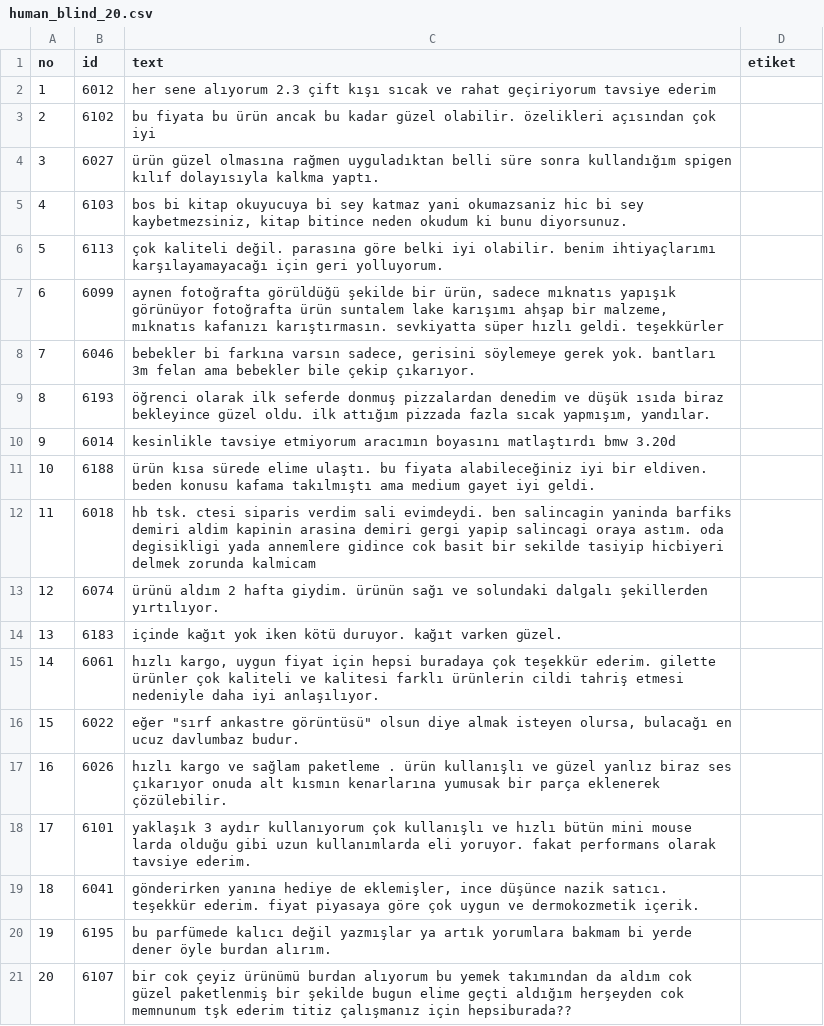
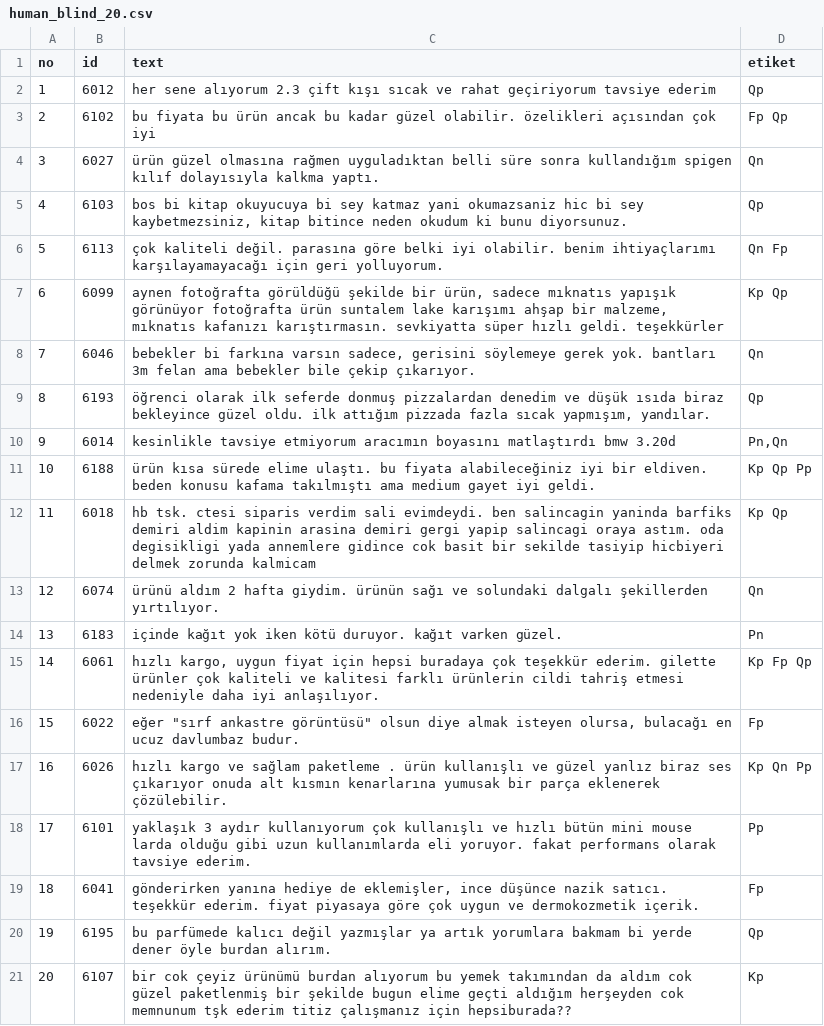
Before and after one commit to GoGonuldas/gorkanai, a CSV file: step17_aspect_sentiment/human_blind_20.csv, drawn as a sheet.

```diff
--- a/step17_aspect_sentiment/human_blind_20.csv
+++ b/step17_aspect_sentiment/human_blind_20.csv
@@ -1,21 +1,21 @@
 no,id,text,etiket
-1,6012,her sene alıyorum 2.3 çift kışı sıcak ve rahat geçiriyorum tavsiye ederim,
-2,6102,bu fiyata bu ürün ancak bu kadar güzel olabilir. özelikleri açısından çok iyi,
-3,6027,ürün güzel olmasına rağmen uyguladıktan belli süre sonra kullandığım spigen kılıf dolayısıyla kalkma yaptı.,
-4,6103,"bos bi kitap okuyucuya bi sey katmaz yani okumazsaniz hic bi sey kaybetmezsiniz, kitap bitince neden okudum ki bunu diyorsunuz.",
-5,6113,çok kaliteli değil. parasına göre belki iyi olabilir. benim ihtiyaçlarımı karşılayamayacağı için geri yolluyorum.,
-6,6099,"aynen fotoğrafta görüldüğü şekilde bir ürün, sadece mıknatıs yapışık görünüyor fotoğrafta ürün suntalem lake karışımı ahşap bir malzeme, mıknatıs kafanızı karıştırmasın. sevkiyatta süper hızlı geldi. teşekkürler",
-7,6046,"bebekler bi farkına varsın sadece, gerisini söylemeye gerek yok. bantları 3m felan ama bebekler bile çekip çıkarıyor.",
-8,6193,"öğrenci olarak ilk seferde donmuş pizzalardan denedim ve düşük ısıda biraz bekleyince güzel oldu. i̇lk attığım pizzada fazla sıcak yapmışım, yandılar.",
-9,6014,kesinlikle tavsiye etmiyorum aracımın boyasını matlaştırdı bmw 3.20d,
-10,6188,ürün kısa sürede elime ulaştı. bu fiyata alabileceğiniz iyi bir eldiven.  beden konusu kafama takılmıştı ama medium gayet iyi geldi.,
-11,6018,hb tsk. ctesi siparis verdim sali evimdeydi. ben salincagin yaninda barfiks demiri aldim kapinin arasina demiri gergi yapip salincagi oraya astım.  oda degisikligi yada annemlere gidince cok basit bir sekilde tasiyip hicbiyeri delmek zorunda kalmicam,
-12,6074,ürünü aldım 2 hafta giydim. ürünün sağı ve solundaki dalgalı şekillerden yırtılıyor.,
-13,6183,i̇çinde kağıt yok iken  kötü duruyor. kağıt varken güzel.,
-14,6061,"hızlı kargo, uygun fiyat için hepsi buradaya çok teşekkür ederim. gilette ürünler çok kaliteli ve kalitesi farklı ürünlerin cildi tahriş etmesi nedeniyle daha iyi anlaşılıyor.",
-15,6022,"eğer ""sırf ankastre görüntüsü"" olsun diye almak isteyen olursa, bulacağı en ucuz davlumbaz budur.",
-16,6026,hızlı kargo ve sağlam paketleme . ürün kullanışlı ve güzel yanlız biraz ses çıkarıyor onuda alt kısmın kenarlarına yumusak bir parça eklenerek çözülebilir.,
-17,6101,yaklaşık 3 aydır kullanıyorum çok kullanışlı ve hızlı bütün mini mouse larda olduğu gibi uzun kullanımlarda eli yoruyor. fakat performans olarak tavsiye ederim.,
-18,6041,"gönderirken yanına hediye de eklemişler, ince düşünce nazik satıcı. teşekkür ederim. fiyat piyasaya göre çok uygun ve dermokozmetik içerik.",
-19,6195,bu parfümede kalıcı değil yazmışlar ya artık yorumlara bakmam bi yerde dener öyle burdan alırım.,
-20,6107,bir cok çeyiz ürünümü burdan alıyorum bu yemek takımından da aldım cok güzel paketlenmiş bir şekilde bugun elime geçti aldığım herşeyden cok memnunum tşk ederim titiz çalışmanız için hepsiburada??,
+1,6012,her sene alıyorum 2.3 çift kışı sıcak ve rahat geçiriyorum tavsiye ederim,Qp
+2,6102,bu fiyata bu ürün ancak bu kadar güzel olabilir. özelikleri açısından çok iyi,Fp Qp
+3,6027,ürün güzel olmasına rağmen uyguladıktan belli süre sonra kullandığım spigen kılıf dolayısıyla kalkma yaptı.,Qn
+4,6103,"bos bi kitap okuyucuya bi sey katmaz yani okumazsaniz hic bi sey kaybetmezsiniz, kitap bitince neden okudum ki bunu diyorsunuz.",Qp
+5,6113,çok kaliteli değil. parasına göre belki iyi olabilir. benim ihtiyaçlarımı karşılayamayacağı için geri yolluyorum.,Qn Fp
+6,6099,"aynen fotoğrafta görüldüğü şekilde bir ürün, sadece mıknatıs yapışık görünüyor fotoğrafta ürün suntalem lake karışımı ahşap bir malzeme, mıknatıs kafanızı karıştırmasın. sevkiyatta süper hızlı geldi. teşekkürler",Kp Qp
+7,6046,"bebekler bi farkına varsın sadece, gerisini söylemeye gerek yok. bantları 3m felan ama bebekler bile çekip çıkarıyor.",Qn
+8,6193,"öğrenci olarak ilk seferde donmuş pizzalardan denedim ve düşük ısıda biraz bekleyince güzel oldu. i̇lk attığım pizzada fazla sıcak yapmışım, yandılar.",Qp
+9,6014,kesinlikle tavsiye etmiyorum aracımın boyasını matlaştırdı bmw 3.20d,"Pn,Qn"
+10,6188,ürün kısa sürede elime ulaştı. bu fiyata alabileceğiniz iyi bir eldiven.  beden konusu kafama takılmıştı ama medium gayet iyi geldi.,Kp Qp Pp
+11,6018,hb tsk. ctesi siparis verdim sali evimdeydi. ben salincagin yaninda barfiks demiri aldim kapinin arasina demiri gergi yapip salincagi oraya astım.  oda degisikligi yada annemlere gidince cok basit bir sekilde tasiyip hicbiyeri delmek zorunda kalmicam,Kp Qp
+12,6074,ürünü aldım 2 hafta giydim. ürünün sağı ve solundaki dalgalı şekillerden yırtılıyor.,Qn
+13,6183,i̇çinde kağıt yok iken  kötü duruyor. kağıt varken güzel.,Pn
+14,6061,"hızlı kargo, uygun fiyat için hepsi buradaya çok teşekkür ederim. gilette ürünler çok kaliteli ve kalitesi farklı ürünlerin cildi tahriş etmesi nedeniyle daha iyi anlaşılıyor.",Kp Fp Qp
+15,6022,"eğer ""sırf ankastre görüntüsü"" olsun diye almak isteyen olursa, bulacağı en ucuz davlumbaz budur.",Fp
+16,6026,hızlı kargo ve sağlam paketleme . ürün kullanışlı ve güzel yanlız biraz ses çıkarıyor onuda alt kısmın kenarlarına yumusak bir parça eklenerek çözülebilir.,Kp Qn Pp
+17,6101,yaklaşık 3 aydır kullanıyorum çok kullanışlı ve hızlı bütün mini mouse larda olduğu gibi uzun kullanımlarda eli yoruyor. fakat performans olarak tavsiye ederim.,Pp
+18,6041,"gönderirken yanına hediye de eklemişler, ince düşünce nazik satıcı. teşekkür ederim. fiyat piyasaya göre çok uygun ve dermokozmetik içerik.",Fp
+19,6195,bu parfümede kalıcı değil yazmışlar ya artık yorumlara bakmam bi yerde dener öyle burdan alırım.,Qp
+20,6107,bir cok çeyiz ürünümü burdan alıyorum bu yemek takımından da aldım cok güzel paketlenmiş bir şekilde bugun elime geçti aldığım herşeyden cok memnunum tşk ederim titiz çalışmanız için hepsiburada??,Kp
```
